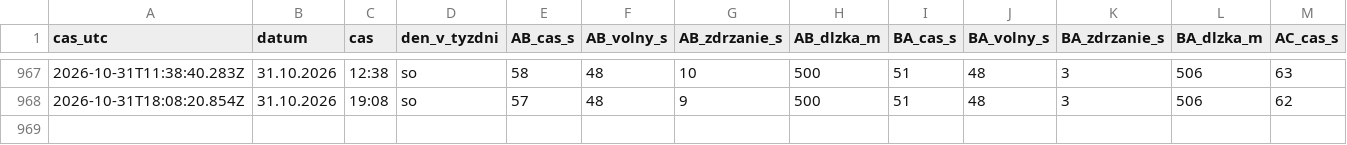
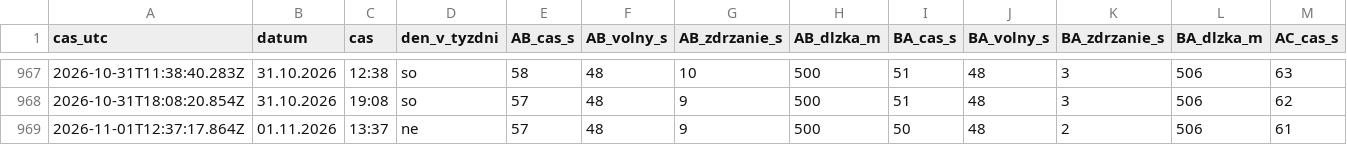
Before and after one commit to dzupka-hub/Kosice-kruhovy-objazd, a CSV file: data/merania.csv, drawn as a sheet; only a part is shown, gaps mark what is left out; rows hold the shown columns only; the diff names each change by its address in the sheet, - before the commit and + after, or states it on an @@ line.

```diff
--- a/data/merania.csv
+++ b/data/merania.csv
+row 969: 2026-11-01T12:37:17.864Z | 01.11.2026 | 13:37 | ne | 57 | 48 | 9 | 500 | 50 | 48 | 2 | 506 | 61
```
Also changed, not shown: 2 other files.
